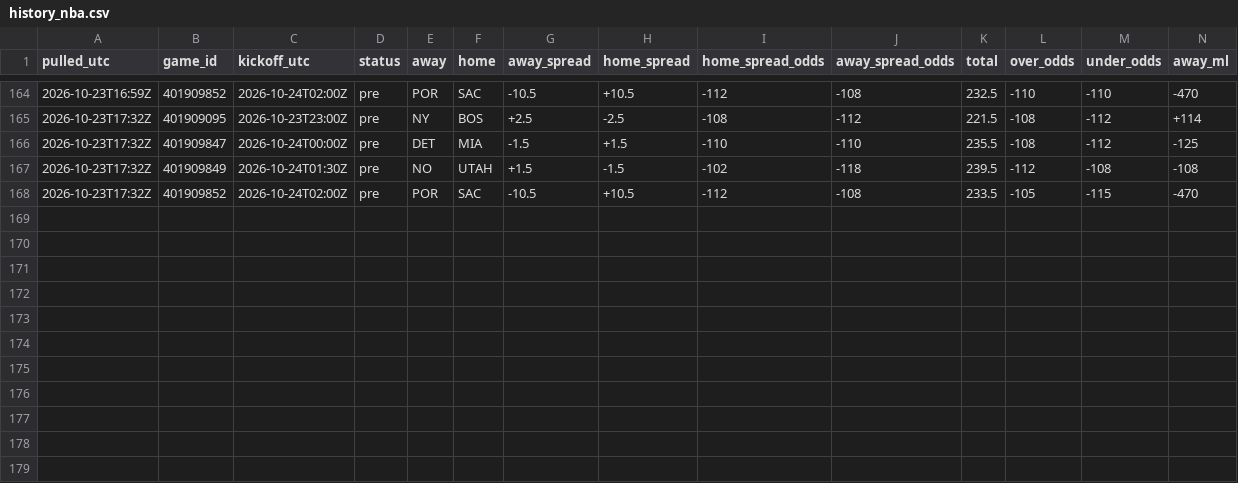
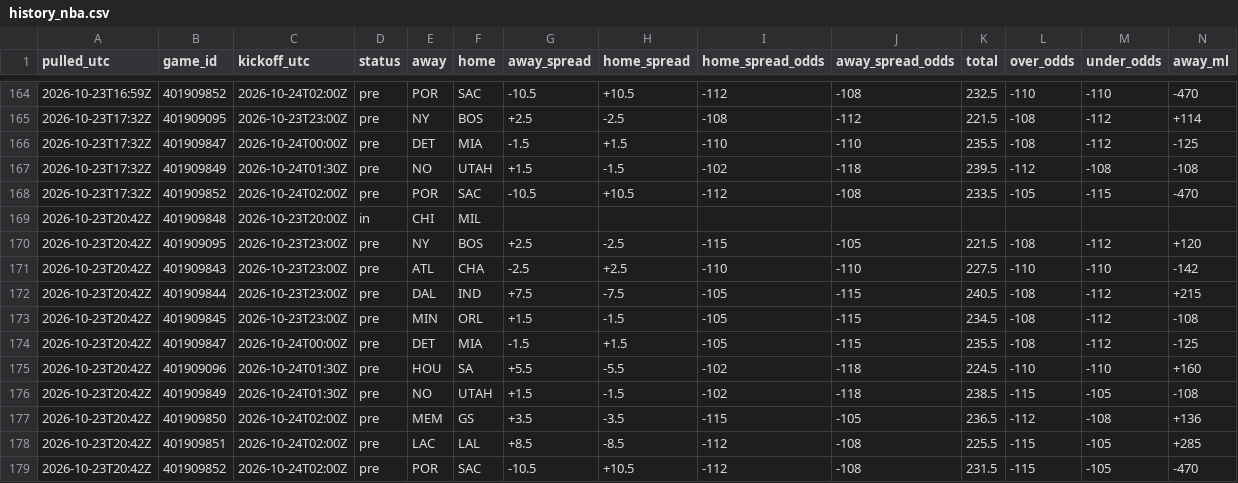
Before and after one commit to tdfarrell/betting-research, a CSV file: data/odds/history_nba.csv, drawn as a sheet; only a part is shown, gaps mark what is left out; rows hold the shown columns only; the diff names each change by its address in the sheet, - before the commit and + after, or states it on an @@ line.

```diff
--- a/data/odds/history_nba.csv
+++ b/data/odds/history_nba.csv
+row 169: 2026-10-23T20:42Z | 401909848 | 2026-10-23T20:00Z | in | CHI | MIL
+row 170: 2026-10-23T20:42Z | 401909095 | 2026-10-23T23:00Z | pre | NY | BOS | +2.5 | -2.5 | -115 | -105 | 221.5 | -108 | -112 | +120
+row 171: 2026-10-23T20:42Z | 401909843 | 2026-10-23T23:00Z | pre | ATL | CHA | -2.5 | +2.5 | -110 | -110 | 227.5 | -110 | -110 | -142
+row 172: 2026-10-23T20:42Z | 401909844 | 2026-10-23T23:00Z | pre | DAL | IND | +7.5 | -7.5 | -105 | -115 | 240.5 | -108 | -112 | +215
+row 173: 2026-10-23T20:42Z | 401909845 | 2026-10-23T23:00Z | pre | MIN | ORL | +1.5 | -1.5 | -105 | -115 | 234.5 | -108 | -112 | -108
+row 174: 2026-10-23T20:42Z | 401909847 | 2026-10-24T00:00Z | pre | DET | MIA | -1.5 | +1.5 | -105 | -115 | 235.5 | -108 | -112 | -125
+row 175: 2026-10-23T20:42Z | 401909096 | 2026-10-24T01:30Z | pre | HOU | SA | +5.5 | -5.5 | -102 | -118 | 224.5 | -110 | -110 | +160
+row 176: 2026-10-23T20:42Z | 401909849 | 2026-10-24T01:30Z | pre | NO | UTAH | +1.5 | -1.5 | -102 | -118 | 238.5 | -115 | -105 | -108
+row 177: 2026-10-23T20:42Z | 401909850 | 2026-10-24T02:00Z | pre | MEM | GS | +3.5 | -3.5 | -115 | -105 | 236.5 | -112 | -108 | +136
+row 178: 2026-10-23T20:42Z | 401909851 | 2026-10-24T02:00Z | pre | LAC | LAL | +8.5 | -8.5 | -112 | -108 | 225.5 | -115 | -105 | +285
+row 179: 2026-10-23T20:42Z | 401909852 | 2026-10-24T02:00Z | pre | POR | SAC | -10.5 | +10.5 | -112 | -108 | 231.5 | -115 | -105 | -470
```
Also changed, not shown: data/boards/nfl_2026_wk07.csv, data/grades/screener_picks.csv, 42 other files.
